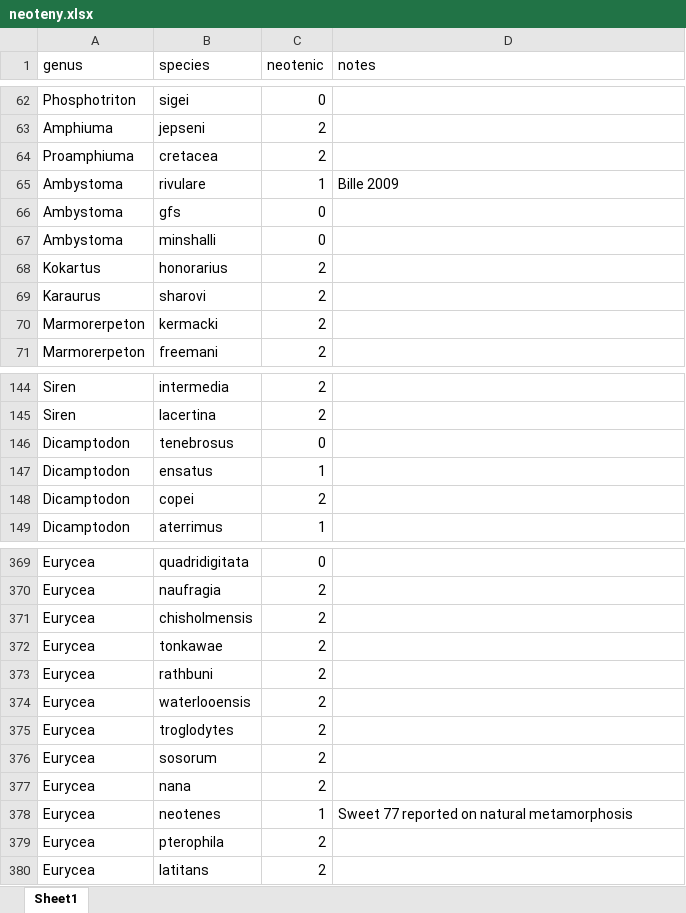
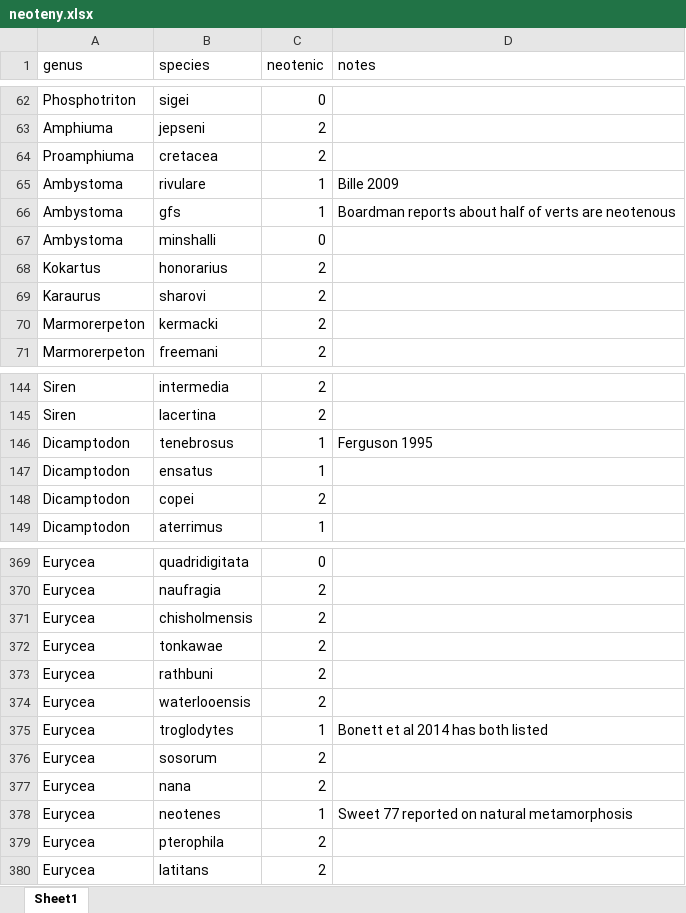
Before and after one commit to paleomitchelljs/Salamanders, an Excel workbook: neoteny/neoteny.xlsx, sheet Sheet1, drawn as a sheet; only a part is shown, gaps mark what is left out; values as stored, in another font and other column widths than the file's, no borders; the diff covers the shown part only; the diff names each change by its address in the sheet, - before the commit and + after, or states it on an @@ line.

```diff
--- a/neoteny/neoteny.xlsx (sheet Sheet1)
+++ b/neoteny/neoteny.xlsx (sheet Sheet1)
-C66 (neotenic): 0
+C66 (neotenic): 1
-D66 (notes): (empty)
+D66 (notes): Boardman reports about half of verts are neotenous
-C146 (neotenic): 0
+C146 (neotenic): 1
-D146 (notes): (empty)
+D146 (notes): Ferguson 1995
-C375 (neotenic): 2
+C375 (neotenic): 1
-D375 (notes): (empty)
+D375 (notes): Bonett et al 2014 has both listed
```
Also changed, not shown: 14 edited cells elsewhere in this sheet, 23 other files.
